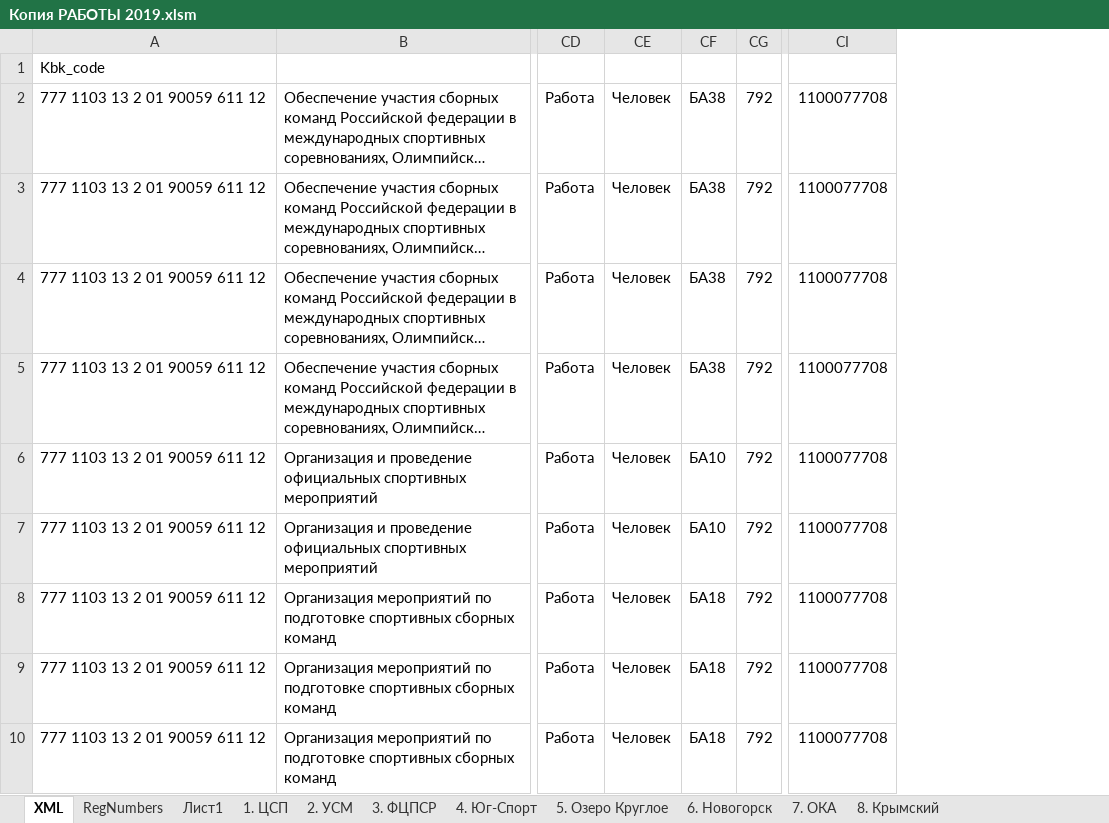
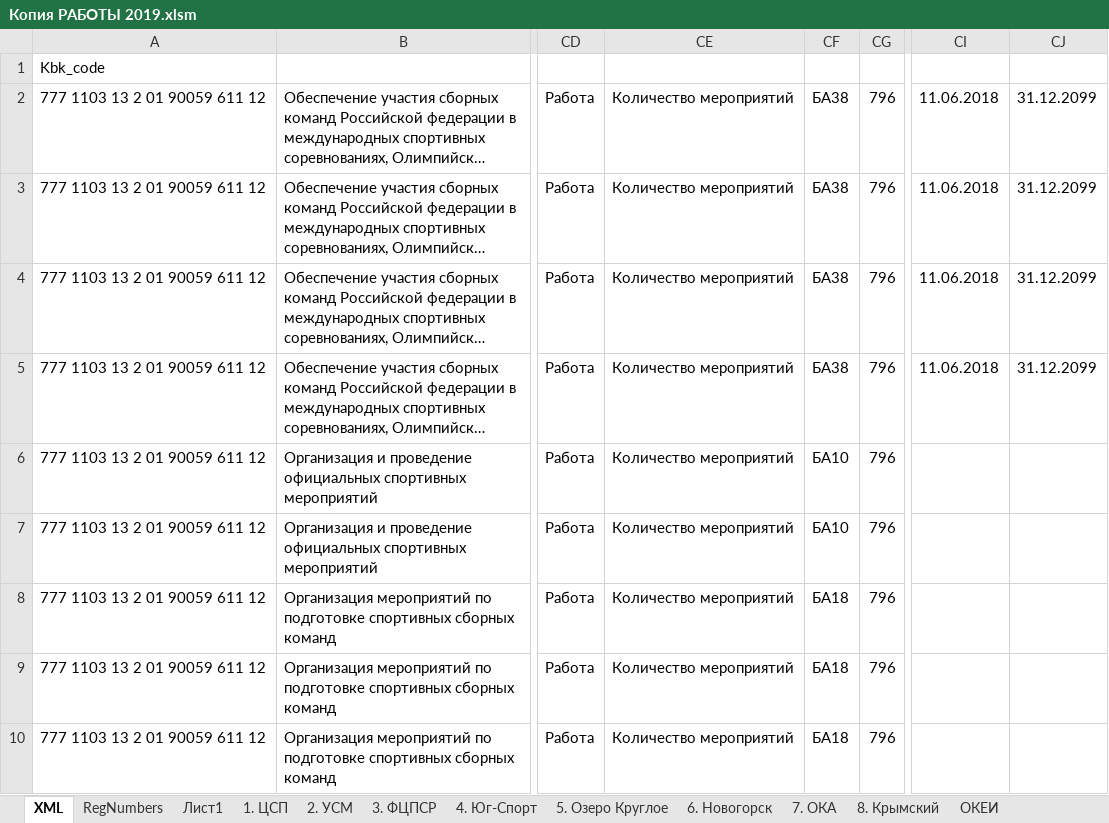
Before and after one commit to kimkarus/eb_vniifk, an Excel workbook: eb/Копия РАБОТЫ 2019.xlsm, sheet XML, drawn as a sheet; only a part is shown, gaps mark what is left out; long unchanged cells end in …; values as stored, in another font and other column widths than the file's, no borders; removed rows and columns are numbered as before the commit, all else as after; the diff names each change by its address in the sheet, - before the commit and + after, or states it on an @@ line.

```diff
--- a/eb/Копия РАБОТЫ 2019.xlsm (sheet XML)
+++ b/eb/Копия РАБОТЫ 2019.xlsm (sheet XML)
+sheet tab: ОКЕИ
-column CE, rows 2-10: all Человек
+column CE, rows 2-10: all Количество мероприятий
-column CG, rows 2-10: all 792
+column CG, rows 2-10: all 796
-column CI, rows 2-10: all 1100077708
+column CI, rows 2-5: all 11.06.2018
+column CJ, rows 2-5: all 31.12.2099
```
Also changed, not shown: sheet RegNumbers, 4 other files.
